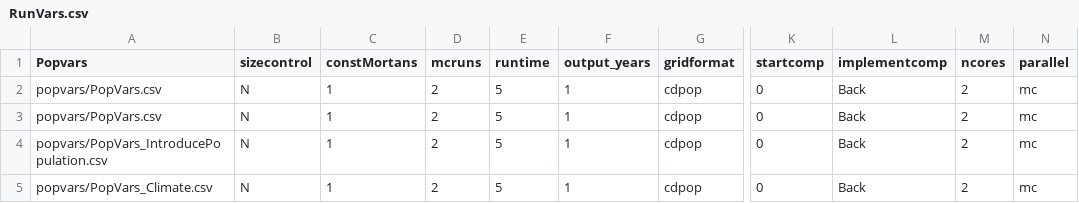
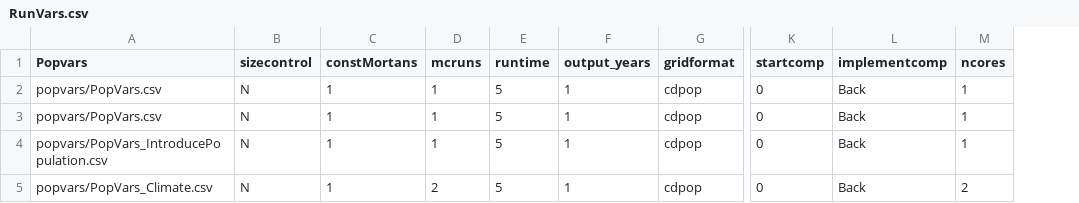
Before and after one commit to ComputationalEcologyLab/CDMetaPOP, a CSV file: example_files/RunVars.csv, drawn as a sheet; only a part is shown, gaps mark what is left out; the diff names each change by its address in the sheet, - before the commit and + after, or states it on an @@ line.

Commit message:
Multi-processing tidy up
-Removed parallel argument from runvars
-Changed from using length of XQs to using nspecies to do multispecies tasks, this is to prevent draining of queues from happening before each process is finished accessing queues.
-Drain XQs at the end of batchloop to prevent hanging between batches
-Added a few checks (mainloop line 262) to define 'parallel' and make sure mcruns, ncores, and multispecies usage is internally consistent.

```diff
--- a/example_files/RunVars.csv
+++ b/example_files/RunVars.csv
-column N (parallel), rows 2-5: all mc
-D2:D4 (mcruns): 2
+D2:D4 (mcruns): 1
-M2:M4 (ncores): 2
+M2:M4 (ncores): 1
```
Also changed, not shown: 3 other files.
